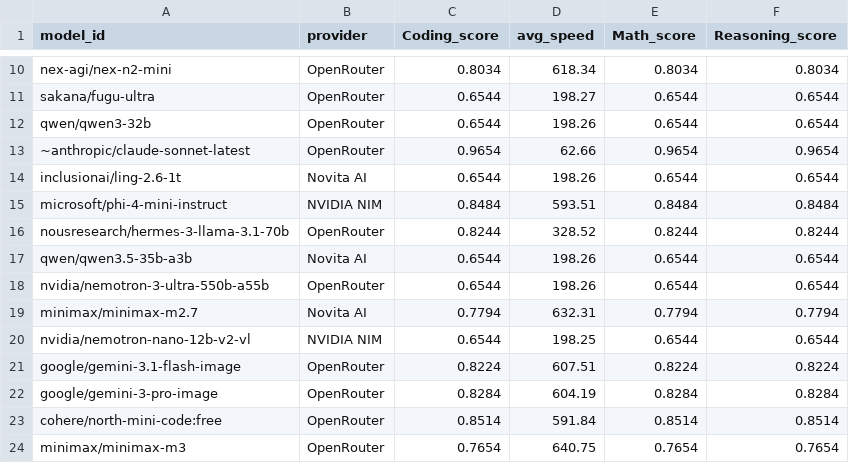
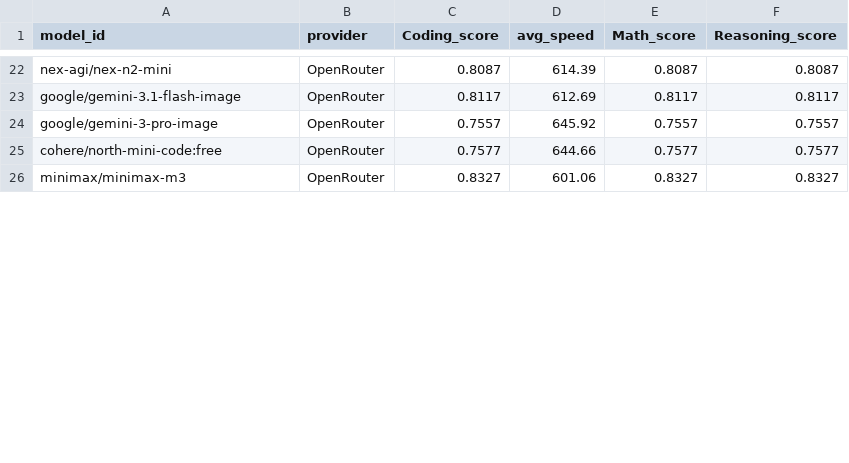
Before and after one commit to Ajithkelangath/ModelRadar-AI, a CSV file: data/benchmark_results.csv, drawn as a sheet; only a part is shown, gaps mark what is left out; removed rows and columns are numbered as before the commit, all else as after; the diff covers the shown part only; the diff names each change by its address in the sheet, - before the commit and + after, or states it on an @@ line.

```diff
--- a/data/benchmark_results.csv
+++ b/data/benchmark_results.csv
-C22 (Coding_score): 0.8034
+C22 (Coding_score): 0.8087
-D22 (avg_speed): 618.34
+D22 (avg_speed): 614.39
-E22 (Math_score): 0.8034
+E22 (Math_score): 0.8087
-F22 (Reasoning_score): 0.8034
+F22 (Reasoning_score): 0.8087
-row 11: sakana/fugu-ultra | OpenRouter | 0.6544 | 198.27 | 0.6544 | 0.6544
-row 12: qwen/qwen3-32b | OpenRouter | 0.6544 | 198.26 | 0.6544 | 0.6544
-row 13: ~anthropic/claude-sonnet-latest | OpenRouter | 0.9654 | 62.66 | 0.9654 | 0.9654
-row 14: inclusionai/ling-2.6-1t | Novita AI | 0.6544 | 198.26 | 0.6544 | 0.6544
-row 15: microsoft/phi-4-mini-instruct | NVIDIA NIM | 0.8484 | 593.51 | 0.8484 | 0.8484
-row 16: nousresearch/hermes-3-llama-3.1-70b | OpenRouter | 0.8244 | 328.52 | 0.8244 | 0.8244
-row 17: qwen/qwen3.5-35b-a3b | Novita AI | 0.6544 | 198.26 | 0.6544 | 0.6544
-row 18: nvidia/nemotron-3-ultra-550b-a55b | OpenRouter | 0.6544 | 198.26 | 0.6544 | 0.6544
-row 19: minimax/minimax-m2.7 | Novita AI | 0.7794 | 632.31 | 0.7794 | 0.7794
-row 20: nvidia/nemotron-nano-12b-v2-vl | NVIDIA NIM | 0.6544 | 198.25 | 0.6544 | 0.6544
-C23 (Coding_score): 0.8224
+C23 (Coding_score): 0.8117
-D23 (avg_speed): 607.51
+D23 (avg_speed): 612.69
-E23 (Math_score): 0.8224
+E23 (Math_score): 0.8117
-F23 (Reasoning_score): 0.8224
+F23 (Reasoning_score): 0.8117
-C24 (Coding_score): 0.8284
+C24 (Coding_score): 0.7557
-D24 (avg_speed): 604.19
+D24 (avg_speed): 645.92
-E24 (Math_score): 0.8284
+E24 (Math_score): 0.7557
-F24 (Reasoning_score): 0.8284
+F24 (Reasoning_score): 0.7557
-C25 (Coding_score): 0.8514
+C25 (Coding_score): 0.7577
-D25 (avg_speed): 591.84
+D25 (avg_speed): 644.66
-E25 (Math_score): 0.8514
+E25 (Math_score): 0.7577
-F25 (Reasoning_score): 0.8514
+F25 (Reasoning_score): 0.7577
-C26 (Coding_score): 0.7654
+C26 (Coding_score): 0.8327
-D26 (avg_speed): 640.75
+D26 (avg_speed): 601.06
-E26 (Math_score): 0.7654
+E26 (Math_score): 0.8327
-F26 (Reasoning_score): 0.7654
+F26 (Reasoning_score): 0.8327
```
Also changed, not shown: 12 added rows and 44 edited cells elsewhere in this file, data/model_rankings.csv, data/provider_catalog.csv, 1 other file.
